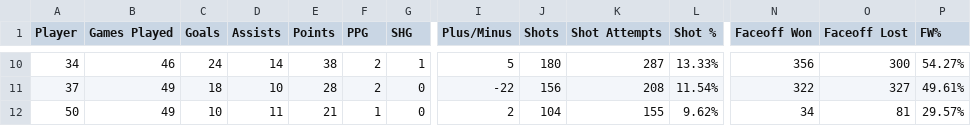
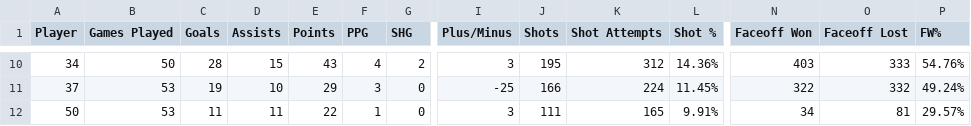
Before and after one commit to werntzp/hockey-stats, a CSV file: xtreme_2020-21_player_stats.csv, drawn as a sheet; only a part is shown, gaps mark what is left out; the diff covers the shown part only; the diff names each change by its address in the sheet, - before the commit and + after, or states it on an @@ line.

```diff
--- a/xtreme_2020-21_player_stats.csv
+++ b/xtreme_2020-21_player_stats.csv
-B10 (Games Played): 46
+B10 (Games Played): 50
-C10 (Goals): 24
+C10 (Goals): 28
-D10 (Assists): 14
+D10 (Assists): 15
-E10 (Points): 38
+E10 (Points): 43
-F10 (PPG): 2
+F10 (PPG): 4
-G10 (SHG): 1
+G10 (SHG): 2
-I10 (Plus/Minus): 5
+I10 (Plus/Minus): 3
-J10 (Shots): 180
+J10 (Shots): 195
-K10 (Shot Attempts): 287
+K10 (Shot Attempts): 312
-L10 (Shot %): 13.33%
+L10 (Shot %): 14.36%
-N10 (Faceoff Won): 356
+N10 (Faceoff Won): 403
-O10 (Faceoff Lost): 300
+O10 (Faceoff Lost): 333
-P10 (FW%): 54.27%
+P10 (FW%): 54.76%
-B11:B12 (Games Played): 49
+B11:B12 (Games Played): 53
-C11 (Goals): 18
+C11 (Goals): 19
-E11 (Points): 28
+E11 (Points): 29
-F11 (PPG): 2
+F11 (PPG): 3
-I11 (Plus/Minus): -22
+I11 (Plus/Minus): -25
-J11 (Shots): 156
+J11 (Shots): 166
-K11 (Shot Attempts): 208
+K11 (Shot Attempts): 224
-L11 (Shot %): 11.54%
+L11 (Shot %): 11.45%
-O11 (Faceoff Lost): 327
+O11 (Faceoff Lost): 332
-P11 (FW%): 49.61%
+P11 (FW%): 49.24%
-C12 (Goals): 10
+C12 (Goals): 11
-E12 (Points): 21
+E12 (Points): 22
-I12 (Plus/Minus): 2
+I12 (Plus/Minus): 3
-J12 (Shots): 104
+J12 (Shots): 111
-K12 (Shot Attempts): 155
+K12 (Shot Attempts): 165
-L12 (Shot %): 9.62%
+L12 (Shot %): 9.91%
```
Also changed, not shown: 68 edited cells elsewhere in this file.
